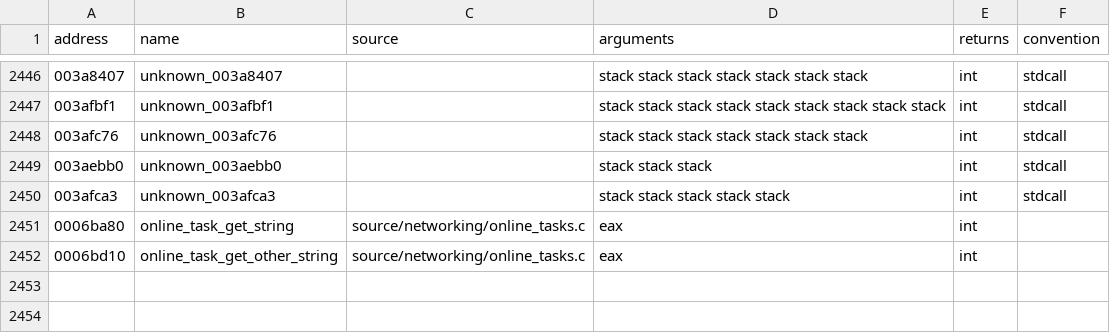
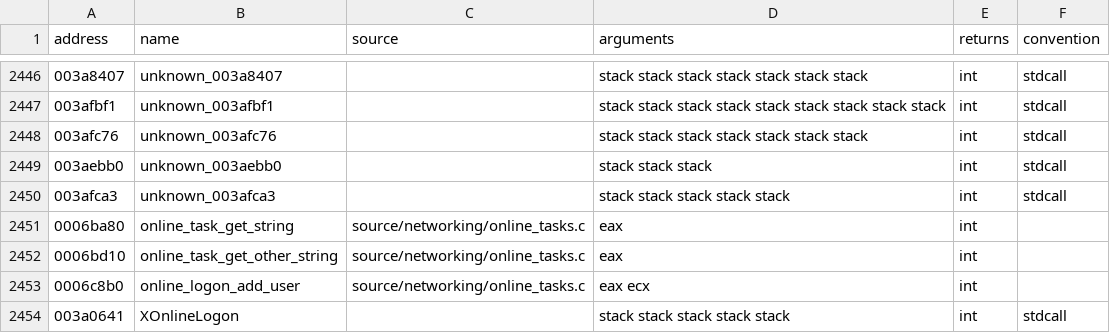
Before and after one commit to stevencol/halo-2-universal, a CSV file: symbols/functions.csv, drawn as a sheet; only a part is shown, gaps mark what is left out; the diff names each change by its address in the sheet, - before the commit and + after, or states it on an @@ line.

```diff
--- a/symbols/functions.csv
+++ b/symbols/functions.csv
+row 2453: 0006c8b0 | online_logon_add_user | source/networking/online_tasks.c | eax ecx | int
+row 2454: 003a0641 | XOnlineLogon |  | stack stack stack stack stack | int | stdcall
```
Also changed, not shown: 6 other files.
